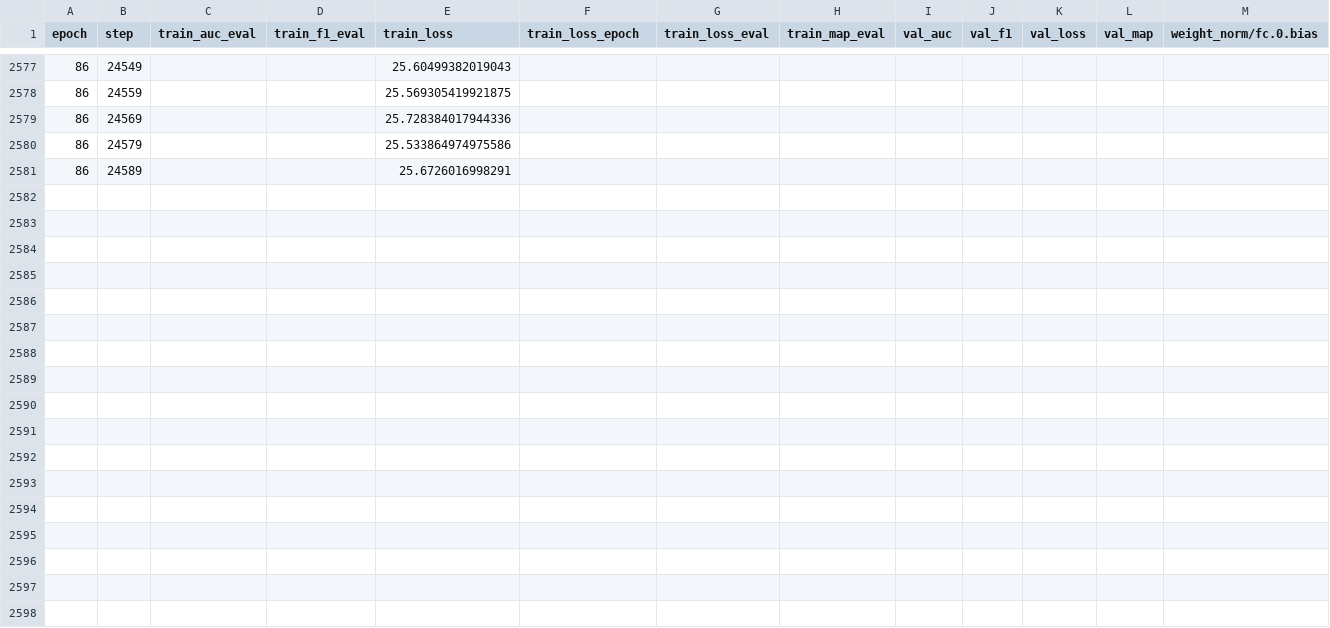
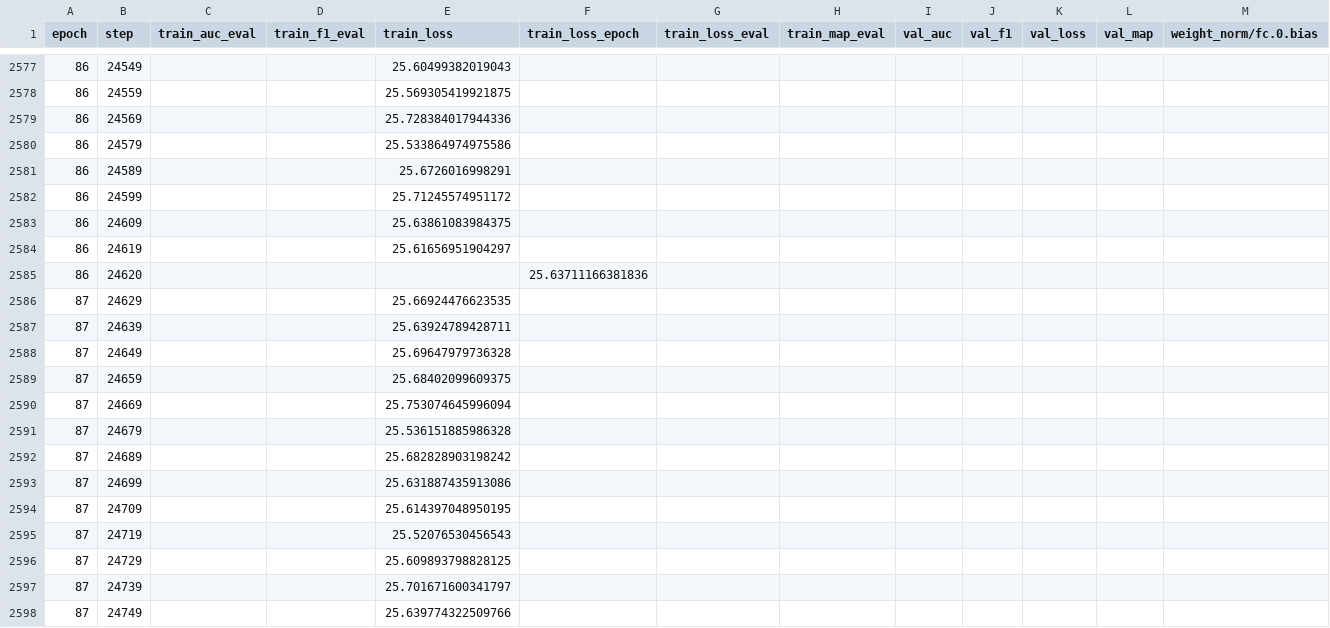
Before and after one commit to JoseFRuiz/audio-classification, a CSV file: gru_032/metrics/version_0/metrics.csv, drawn as a sheet; only a part is shown, gaps mark what is left out; rows hold the shown columns only; the diff names each change by its address in the sheet, - before the commit and + after, or states it on an @@ line.

```diff
--- a/gru_032/metrics/version_0/metrics.csv
+++ b/gru_032/metrics/version_0/metrics.csv
+row 2582: 86 | 24599 |  |  | 25.71245574951172
+row 2583: 86 | 24609 |  |  | 25.63861083984375
+row 2584: 86 | 24619 |  |  | 25.61656951904297
+row 2585: 86 | 24620 |  |  |  | 25.63711166381836
+row 2586: 87 | 24629 |  |  | 25.66924476623535
+row 2587: 87 | 24639 |  |  | 25.63924789428711
+row 2588: 87 | 24649 |  |  | 25.69647979736328
+row 2589: 87 | 24659 |  |  | 25.68402099609375
+row 2590: 87 | 24669 |  |  | 25.753074645996094
+row 2591: 87 | 24679 |  |  | 25.536151885986328
+row 2592: 87 | 24689 |  |  | 25.682828903198242
+row 2593: 87 | 24699 |  |  | 25.631887435913086
+row 2594: 87 | 24709 |  |  | 25.614397048950195
+row 2595: 87 | 24719 |  |  | 25.52076530456543
+row 2596: 87 | 24729 |  |  | 25.609893798828125
+row 2597: 87 | 24739 |  |  | 25.701671600341797
+row 2598: 87 | 24749 |  |  | 25.639774322509766
```
Also changed, not shown: 5 other files.
